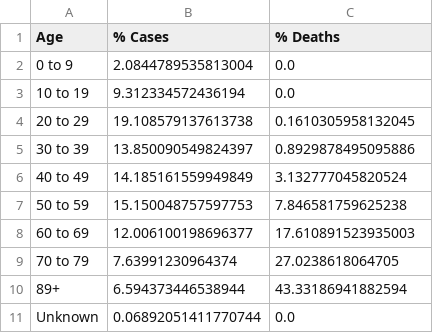
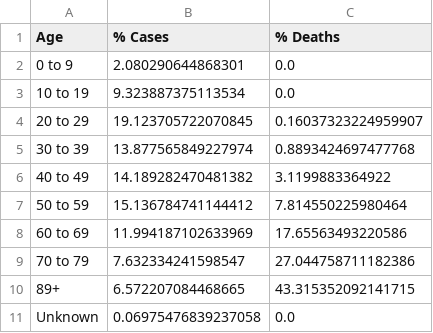
Before and after one commit to jsanciangco/MI_Covid-19, a CSV file: age_cases.csv, drawn as a sheet.

```diff
--- a/age_cases.csv
+++ b/age_cases.csv
@@ -1,11 +1,11 @@
 Age,% Cases,% Deaths
-0 to 9,2.0844789535813004,0.0
-10 to 19,9.312334572436194,0.0
-20 to 29,19.108579137613738,0.1610305958132045
-30 to 39,13.850090549824397,0.8929878495095886
-40 to 49,14.185161559949849,3.132777045820524
-50 to 59,15.150048757597753,7.846581759625238
-60 to 69,12.006100198696377,17.610891523935003
-70 to 79,7.63991230964374,27.0238618064705
-89+,6.594373446538944,43.33186941882594
-Unknown,0.06892051411770744,0.0
+0 to 9,2.080290644868301,0.0
+10 to 19,9.323887375113534,0.0
+20 to 29,19.123705722070845,0.16037323224959907
+30 to 39,13.877565849227974,0.8893424697477768
+40 to 49,14.189282470481382,3.1199883364922
+50 to 59,15.136784741144412,7.814550225980464
+60 to 69,11.994187102633969,17.65563493220586
+70 to 79,7.632334241598547,27.044758711182386
+89+,6.572207084468665,43.315352092141715
+Unknown,0.06975476839237058,0.0
```
Also changed, not shown: county_cases.csv, daily_cases.csv, 4 other files.
